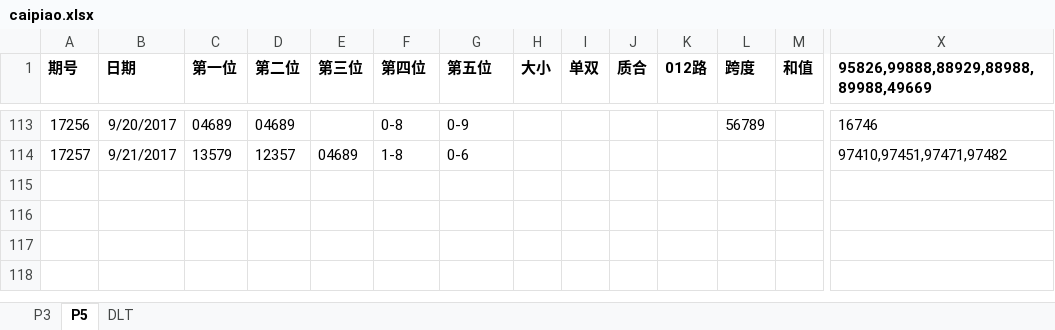
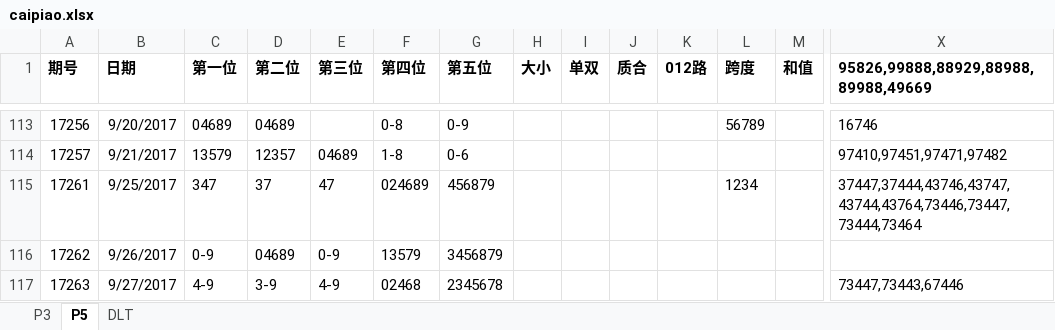
Before and after one commit to zhoubo8308/caipiao, an Excel workbook: caipiao.xlsx, sheet P5, drawn as a sheet; only a part is shown, gaps mark what is left out; values as stored, in another font and other column widths than the file's, no borders; rows hold the shown columns only; the diff names each change by its address in the sheet, - before the commit and + after, or states it on an @@ line.

Commit message:
9/29/2017

```diff
--- a/caipiao.xlsx (sheet P5)
+++ b/caipiao.xlsx (sheet P5)
+row 115: 17261 | 9/25/2017 | 347 | 37 | 47 | 024689 | 456879 |  |  |  |  | 1234 |  | 37447,37444,43746,43747,43744,43764,73446,73447,73444,73464
+row 116: 17262 | 9/26/2017 | 0-9 | 04689 | 0-9 | 13579 | 3456879
+row 117: 17263 | 9/27/2017 | 4-9 | 3-9 | 4-9 | 02468 | 2345678 |  |  |  |  |  |  | 73447,73443,67446
```
Also changed, not shown: sheet DLT, sheet P3.
